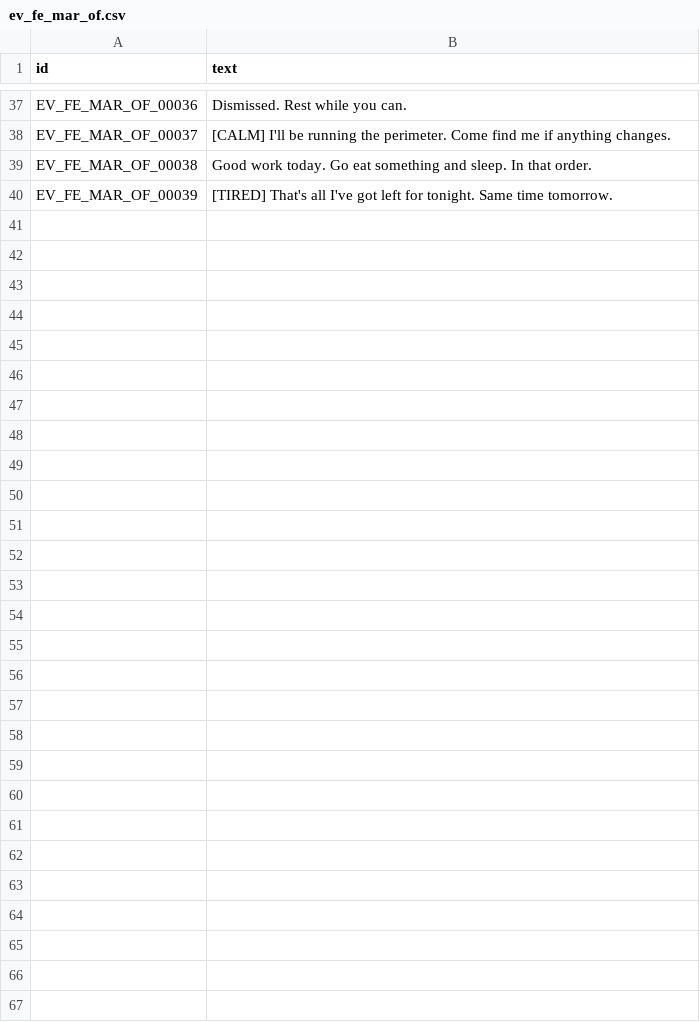
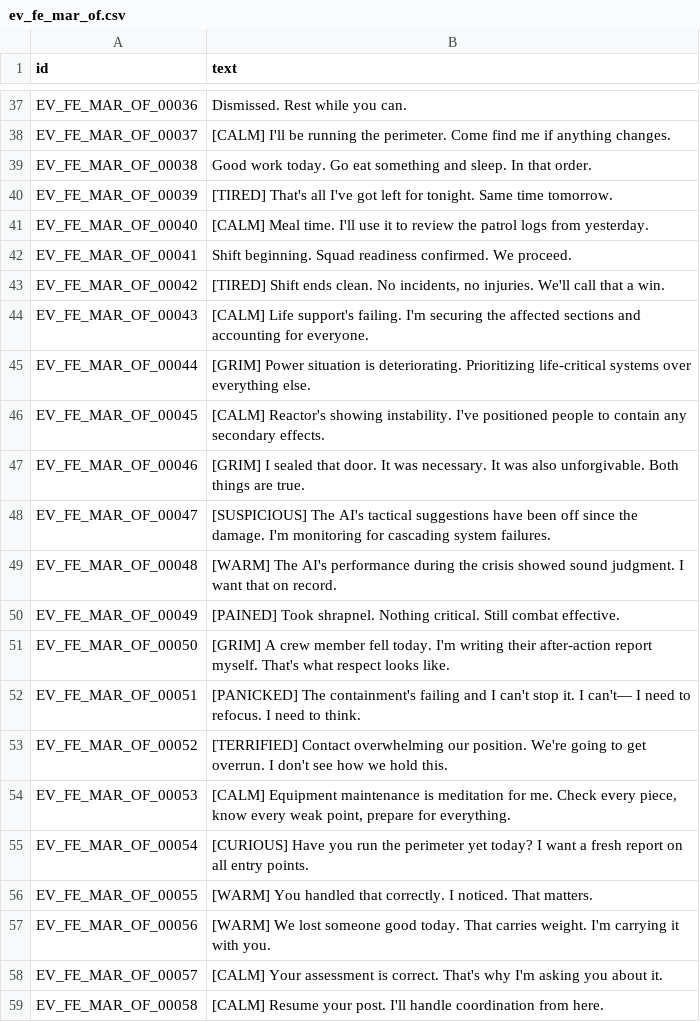
Before and after one commit to lachlancraigie/stars, a CSV file: resources/dialogue/elevenlabs/ev_fe_mar_of.csv, drawn as a sheet; only a part is shown, gaps mark what is left out; the diff covers the shown part only.

```diff
--- a/resources/dialogue/elevenlabs/ev_fe_mar_of.csv
+++ b/resources/dialogue/elevenlabs/ev_fe_mar_of.csv
@@ -40 +40,20 @@
 "EV_FE_MAR_OF_00039","[TIRED] That's all I've got left for tonight. Same time tomorrow."
+"EV_FE_MAR_OF_00040","[CALM] Meal time. I'll use it to review the patrol logs from yesterday."
+"EV_FE_MAR_OF_00041","Shift beginning. Squad readiness confirmed. We proceed."
+"EV_FE_MAR_OF_00042","[TIRED] Shift ends clean. No incidents, no injuries. We'll call that a win."
+"EV_FE_MAR_OF_00043","[CALM] Life support's failing. I'm securing the affected sections and accounting for everyone."
+"EV_FE_MAR_OF_00044","[GRIM] Power situation is deteriorating. Prioritizing life-critical systems over everything else."
+"EV_FE_MAR_OF_00045","[CALM] Reactor's showing instability. I've positioned people to contain any secondary effects."
+"EV_FE_MAR_OF_00046","[GRIM] I sealed that door. It was necessary. It was also unforgivable. Both things are true."
+"EV_FE_MAR_OF_00047","[SUSPICIOUS] The AI's tactical suggestions have been off since the damage. I'm monitoring for cascading system failures."
+"EV_FE_MAR_OF_00048","[WARM] The AI's performance during the crisis showed sound judgment. I want that on record."
+"EV_FE_MAR_OF_00049","[PAINED] Took shrapnel. Nothing critical. Still combat effective."
+"EV_FE_MAR_OF_00050","[GRIM] A crew member fell today. I'm writing their after-action report myself. That's what respect looks like."
+"EV_FE_MAR_OF_00051","[PANICKED] The containment's failing and I can't stop it. I can't— I need to refocus. I need to think."
+"EV_FE_MAR_OF_00052","[TERRIFIED] Contact overwhelming our position. We're going to get overrun. I don't see how we hold this."
+"EV_FE_MAR_OF_00053","[CALM] Equipment maintenance is meditation for me. Check every piece, know every weak point, prepare for everything."
+"EV_FE_MAR_OF_00054","[CURIOUS] Have you run the perimeter yet today? I want a fresh report on all entry points."
+"EV_FE_MAR_OF_00055","[WARM] You handled that correctly. I noticed. That matters."
+"EV_FE_MAR_OF_00056","[WARM] We lost someone good today. That carries weight. I'm carrying it with you."
+"EV_FE_MAR_OF_00057","[CALM] Your assessment is correct. That's why I'm asking you about it."
+"EV_FE_MAR_OF_00058","[CALM] Resume your post. I'll handle coordination from here."
```
Also changed, not shown: 29 added rows elsewhere in this file, resources/dialogue/elevenlabs/ev_ml_eng_cm.csv, resources/dialogue/elevenlabs/gr_fe_eng_of.csv, 21 other files.
